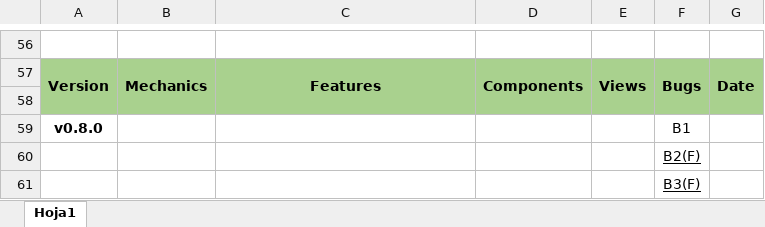
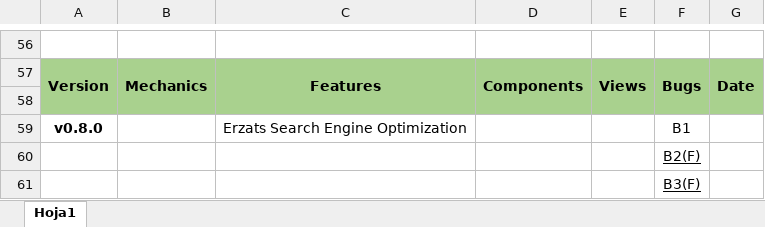
Before and after one commit to Djsiclait/MiniMarketInventoryManagement, an Excel workbook: documentation/Version History.xlsx, sheet Hoja1, drawn as a sheet; only a part is shown, gaps mark what is left out; values as stored, in another font and other column widths than the file's, no borders; the diff names each change by its address in the sheet, - before the commit and + after, or states it on an @@ line.

Commit message:
Update documentation

```diff
--- a/documentation/Version History.xlsx (sheet Hoja1)
+++ b/documentation/Version History.xlsx (sheet Hoja1)
-C59: (empty)
+C59: Erzats Search Engine Optimization
```
